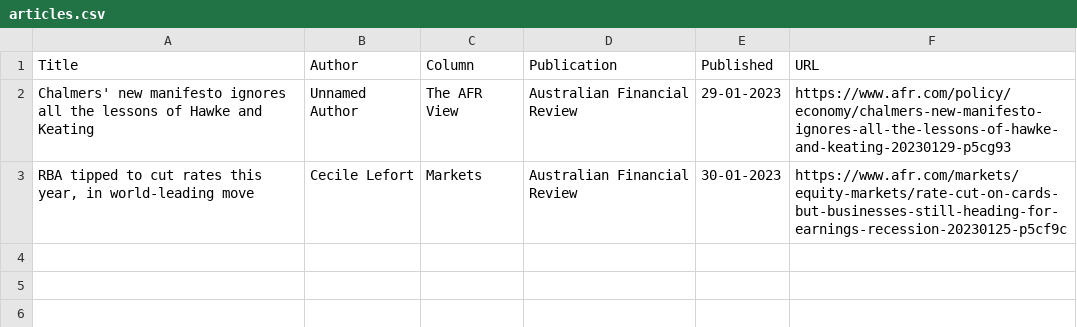
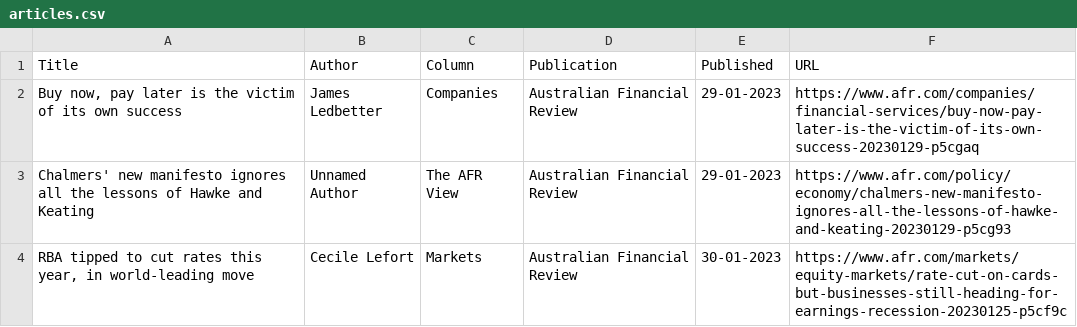
Before and after one commit to jaymarichua/afr-metadata, a CSV file: articles.csv, drawn as a sheet; the diff names each change by its address in the sheet, - before the commit and + after, or states it on an @@ line.

Commit message:
Update articles.csv

```diff
--- a/articles.csv
+++ b/articles.csv
+row 2: Buy now, pay later is the victim of its own success | James Ledbetter | Companies | Australian Financial Review | 29-01-2023 | https://www.afr.com/companies/financial-services/buy-now-pay-later-is-the-victim-of-its-own-success-20230129-p5cgaq
```
